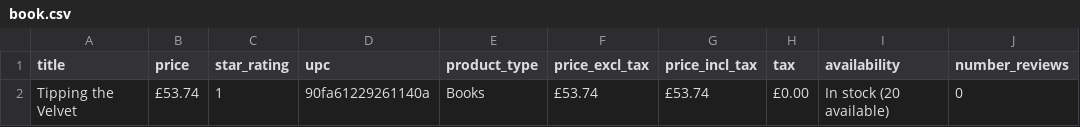
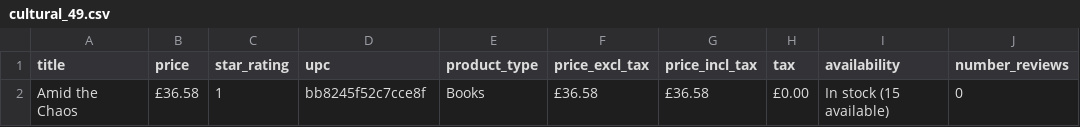
Before and after one commit to DevExxplorer/openclassrooms-project-1, a CSV file: csv/cultural_49.csv (was book.csv), drawn as a sheet; removed rows and columns are numbered as before the commit, all else as after; the diff names each change by its address in the sheet, - before the commit and + after, or states it on an @@ line.

```diff
--- a/book.csv
+++ b/csv/cultural_49.csv
-row 2: Tipping the Velvet | £53.74 | 1 | 90fa61229261140a | Books | £53.74 | £53.74 | £0.00 | In stock (20 available) | 0
+row 2: Amid the Chaos | £36.58 | 1 | bb8245f52c7cce8f | Books | £36.58 | £36.58 | £0.00 | In stock (15 available) | 0
```
Also changed, not shown: 54 other files.
